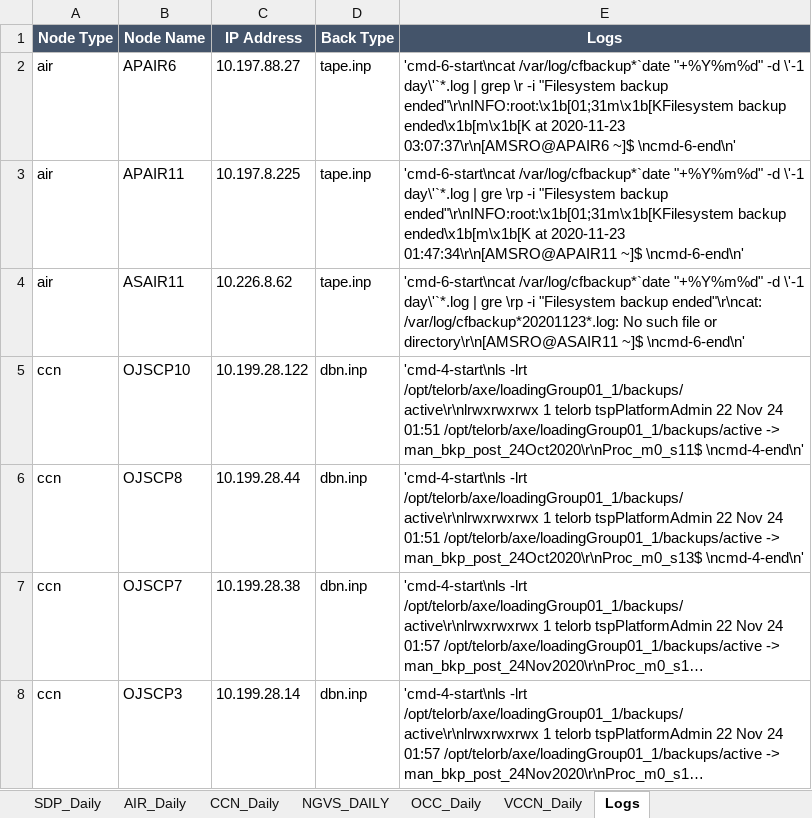
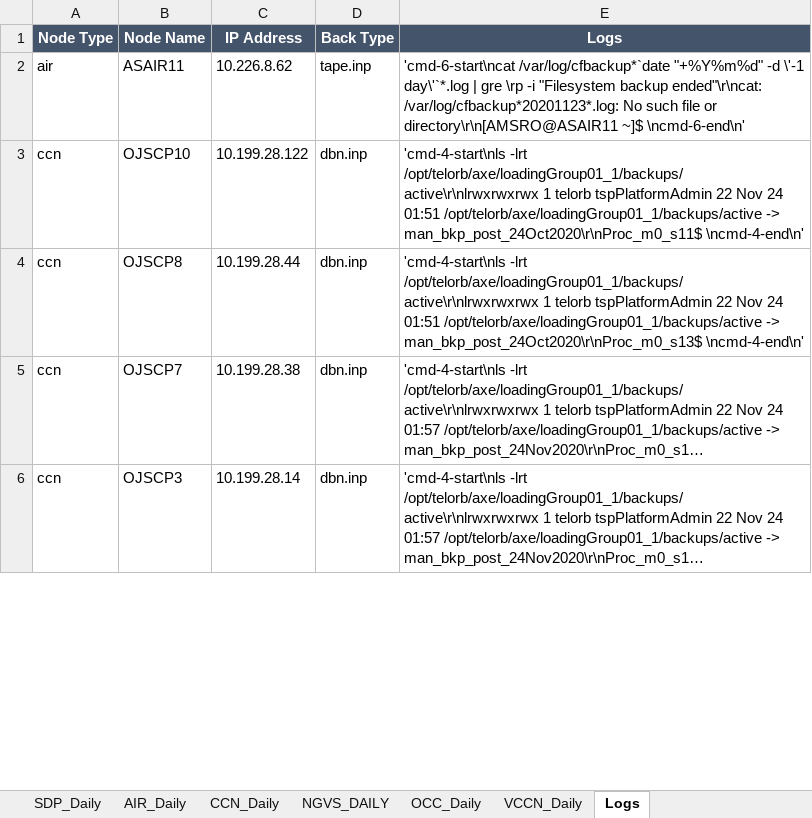
Before and after one commit to Akash90258/perl-to-python, an Excel workbook: nigeria/TEMP/MTN_nigeria_backup_tracker_2020-12-02.xlsx, sheet Logs, drawn as a sheet; only a part is shown; long unchanged cells end in …; values as stored, in another font and other column widths than the file's, no borders; removed rows and columns are numbered as before the commit, all else as after; the diff covers the shown part only; the diff names each change by its address in the sheet, - before the commit and + after, or states it on an @@ line.

```diff
--- a/nigeria/TEMP/MTN_nigeria_backup_tracker_2020-12-02.xlsx (sheet Logs)
+++ b/nigeria/TEMP/MTN_nigeria_backup_tracker_2020-12-02.xlsx (sheet Logs)
-row 2: air | APAIR6 | 10.197.88.27 | tape.inp | 'cmd-6-start\ncat /var/log/cfbackup*`date "+%Y%m%d" -d \'-1 day\'`*.log | grep \r -i "Filesystem backup ended"\r\nINFO:root:\x1b[01;31m\x1b[KFilesystem backup ended\x1b[m\x1b[K at 2020-11-23 03:07:37\r\n[AMSRO@APAIR6 ~]$ \ncmd-6-end\n'
-row 3: air | APAIR11 | 10.197.8.225 | tape.inp | 'cmd-6-start\ncat /var/log/cfbackup*`date "+%Y%m%d" -d \'-1 day\'`*.log | gre \rp -i "Filesystem backup ended"\r\nINFO:root:\x1b[01;31m\x1b[KFilesystem backup ended\x1b[m\x1b[K at 2020-11-23 01:47:34\r\n[AMSRO@APAIR11 ~]$ \ncmd-6-end\n'
```
Also changed, not shown: 90 added rows elsewhere in this sheet, sheet Dashboard_Backup_Success_Fail, sheet Dashboard_Performance, sheet SDP_Geo_Redundancy_Status, sheet SDP_Daily, sheet Summary, sheet AIR_Daily, 24 other files.
